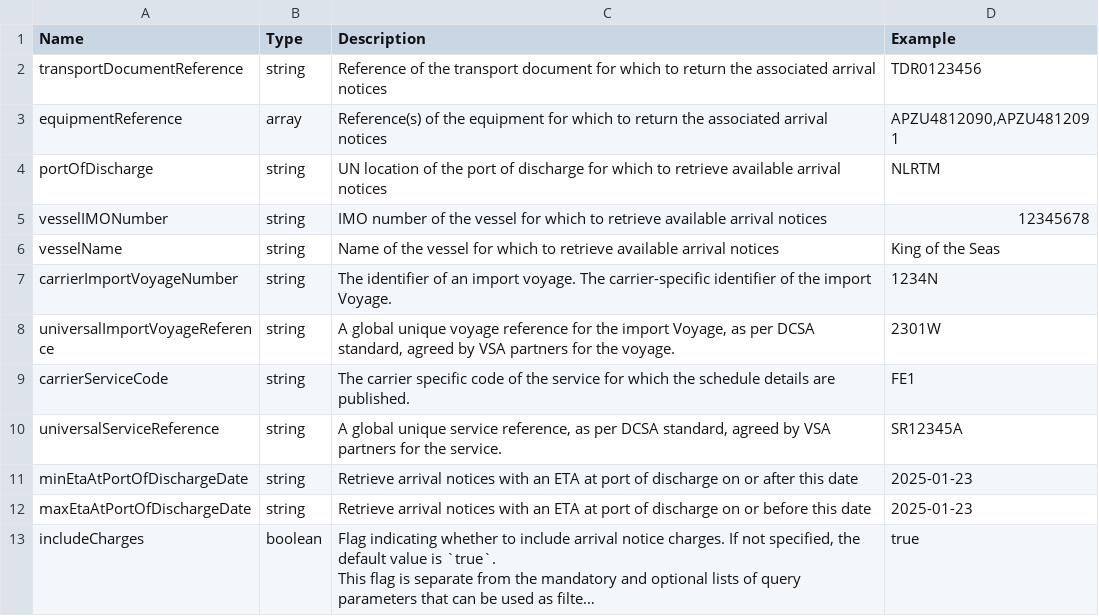
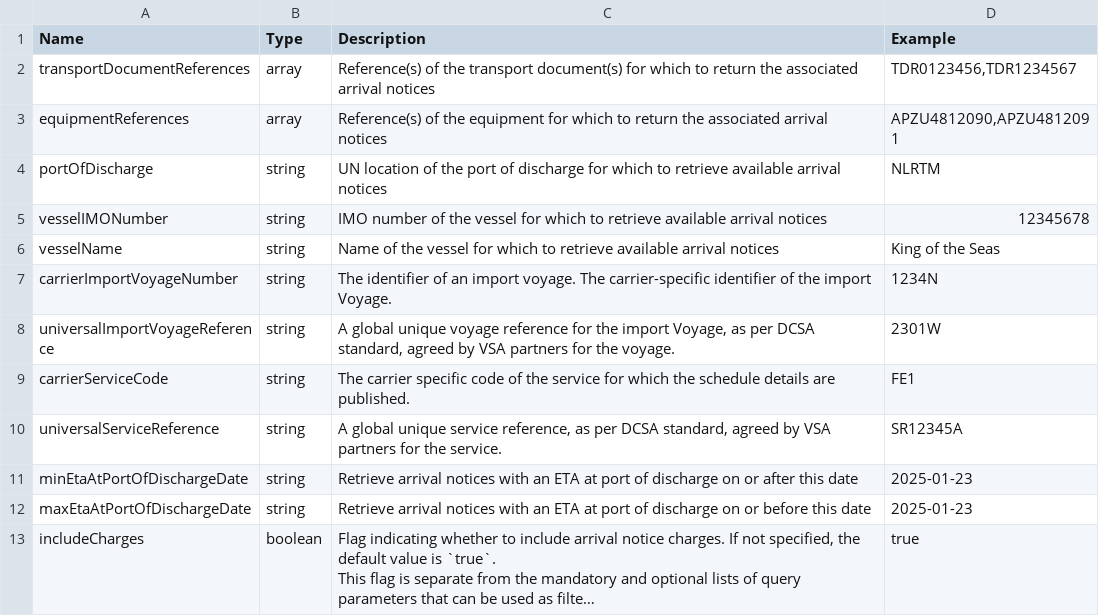
Before and after one commit to dcsaorg/Conformance-Gateway, a CSV file: specifications/generated-resources/standards/an/v100/an-v1.0.0-data-overview-query-parameters.csv, drawn as a sheet; long unchanged cells end in ….

Commit message:
SD-2151 SD-2276 AN array param TDRs, ERs with explode false

```diff
--- a/specifications/generated-resources/standards/an/v100/an-v1.0.0-data-overview-query-parameters.csv
+++ b/specifications/generated-resources/standards/an/v100/an-v1.0.0-data-overview-query-parameters.csv
@@ -1,4 +1,4 @@
 Name,Type,Description,Example
-"transportDocumentReference",string,"Reference of the transport document for which to return the associated arrival notices",TDR0123456
-equipmentReference,array,"Reference(s) of the equipment for which to return the associated arrival notices","APZU4812090,APZU4812091"
+"transportDocumentReferences",array,"Reference(s) of the transport document(s) for which to return the associated arrival notices","TDR0123456,TDR1234567"
+equipmentReferences,array,"Reference(s) of the equipment for which to return the associated arrival notices","APZU4812090,APZU4812091"
 portOfDischarge,string,"UN location of the port of discharge for which to retrieve available arrival notices",NLRTM
```
Also changed, not shown: specifications/generated-resources/standards/an/v100/an-v1.0.0-data-overview-query-filters.csv, 6 other files.
